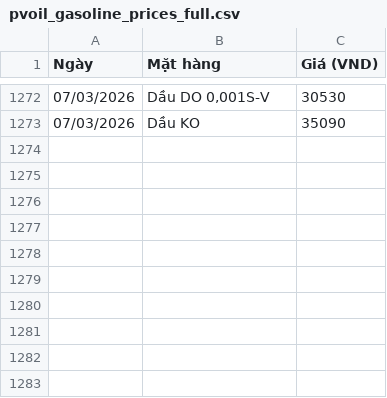
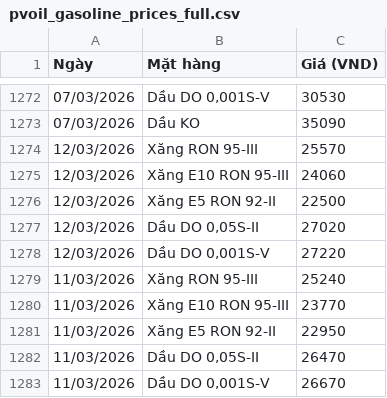
Before and after one commit to Anhthai1991/Gasoline_MVP, a CSV file: pvoil_gasoline_prices_full.csv, drawn as a sheet; only a part is shown, gaps mark what is left out.

```diff
--- a/pvoil_gasoline_prices_full.csv
+++ b/pvoil_gasoline_prices_full.csv
@@ -1273 +1273,11 @@
 07/03/2026,Dầu KO,35090
+12/03/2026,Xăng RON 95-III,25570
+12/03/2026,Xăng E10 RON 95-III,24060
+12/03/2026,Xăng E5 RON 92-II,22500
+12/03/2026,"Dầu DO 0,05S-II",27020
+12/03/2026,"Dầu DO 0,001S-V",27220
+11/03/2026,Xăng RON 95-III,25240
+11/03/2026,Xăng E10 RON 95-III,23770
+11/03/2026,Xăng E5 RON 92-II,22950
+11/03/2026,"Dầu DO 0,05S-II",26470
+11/03/2026,"Dầu DO 0,001S-V",26670
```
